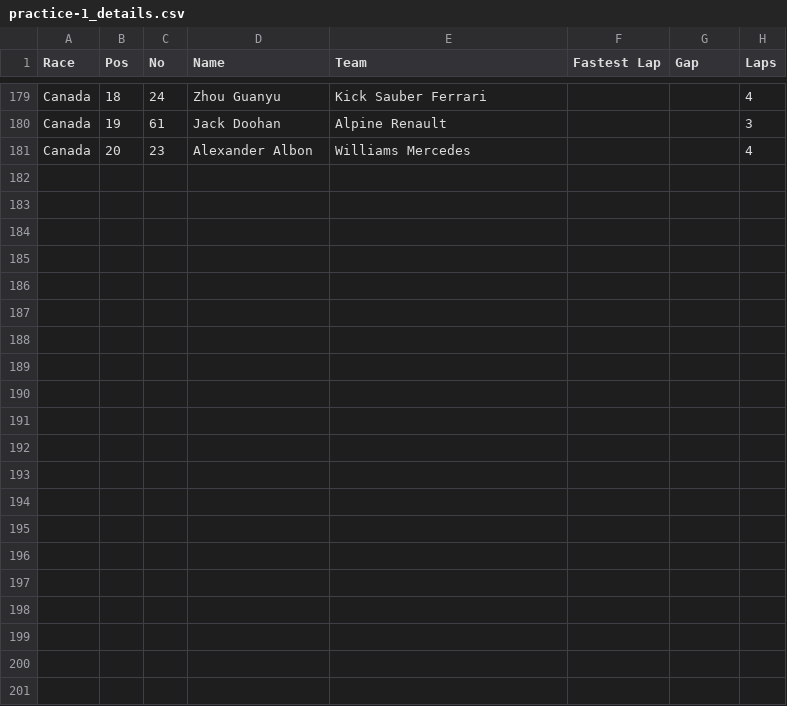
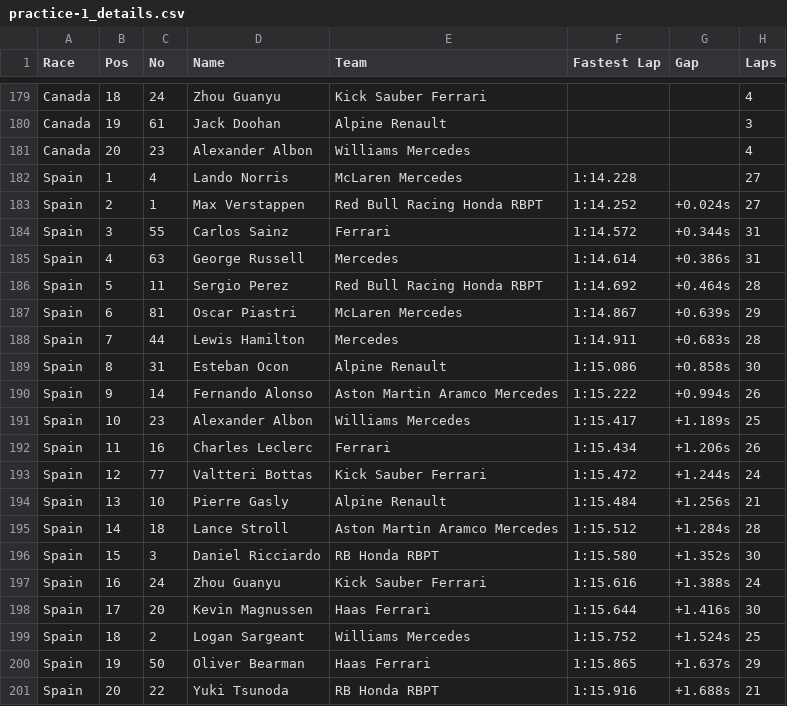
Before and after one commit to Cyrus-Krispin/f1-race-predictor, a CSV file: practice-1_details.csv, drawn as a sheet; only a part is shown, gaps mark what is left out.

```diff
--- a/practice-1_details.csv
+++ b/practice-1_details.csv
@@ -181 +181,21 @@ Canada,19,61,Jack Doohan,Alpine Renault,,,3
 Canada,20,23,Alexander Albon,Williams Mercedes,,,4
+Spain,1,4,Lando Norris,McLaren Mercedes,1:14.228,,27
+Spain,2,1,Max Verstappen,Red Bull Racing Honda RBPT,1:14.252,+0.024s,27
+Spain,3,55,Carlos Sainz,Ferrari,1:14.572,+0.344s,31
+Spain,4,63,George Russell,Mercedes,1:14.614,+0.386s,31
+Spain,5,11,Sergio Perez,Red Bull Racing Honda RBPT,1:14.692,+0.464s,28
+Spain,6,81,Oscar Piastri,McLaren Mercedes,1:14.867,+0.639s,29
+Spain,7,44,Lewis Hamilton,Mercedes,1:14.911,+0.683s,28
+Spain,8,31,Esteban Ocon,Alpine Renault,1:15.086,+0.858s,30
+Spain,9,14,Fernando Alonso,Aston Martin Aramco Mercedes,1:15.222,+0.994s,26
+Spain,10,23,Alexander Albon,Williams Mercedes,1:15.417,+1.189s,25
+Spain,11,16,Charles Leclerc,Ferrari,1:15.434,+1.206s,26
+Spain,12,77,Valtteri Bottas,Kick Sauber Ferrari,1:15.472,+1.244s,24
+Spain,13,10,Pierre Gasly,Alpine Renault,1:15.484,+1.256s,21
+Spain,14,18,Lance Stroll,Aston Martin Aramco Mercedes,1:15.512,+1.284s,28
+Spain,15,3,Daniel Ricciardo,RB Honda RBPT,1:15.580,+1.352s,30
+Spain,16,24,Zhou Guanyu,Kick Sauber Ferrari,1:15.616,+1.388s,24
+Spain,17,20,Kevin Magnussen,Haas Ferrari,1:15.644,+1.416s,30
+Spain,18,2,Logan Sargeant,Williams Mercedes,1:15.752,+1.524s,25
+Spain,19,50,Oliver Bearman,Haas Ferrari,1:15.865,+1.637s,29
+Spain,20,22,Yuki Tsunoda,RB Honda RBPT,1:15.916,+1.688s,21
```
Also changed, not shown: fastest_laps_details.csv, pit_stop_summary.csv, 6 other files.
